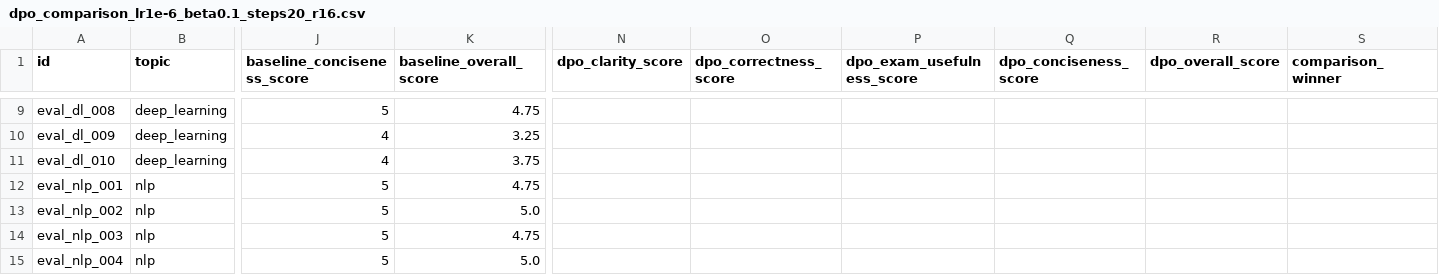
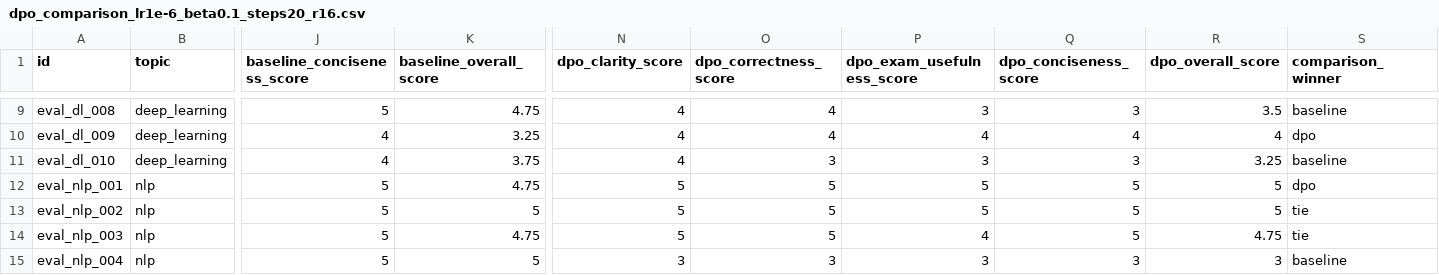
Before and after one commit to amandasbrn/preference-tuned-study-assistant, a CSV file: reports/tuning/dpo_comparison_lr1e-6_beta0.1_steps20_r16.csv, drawn as a sheet; only a part is shown, gaps mark what is left out; the diff covers the shown part only; the diff names each change by its address in the sheet, - before the commit and + after, or states it on an @@ line.

```diff
--- a/reports/tuning/dpo_comparison_lr1e-6_beta0.1_steps20_r16.csv
+++ b/reports/tuning/dpo_comparison_lr1e-6_beta0.1_steps20_r16.csv
-N9:N11 (dpo_clarity_score): (empty)
+N9:N11 (dpo_clarity_score): 4
-O9:O10 (dpo_correctness_score): (empty)
+O9:O10 (dpo_correctness_score): 4
-P9 (dpo_exam_usefulness_score): (empty)
+P9 (dpo_exam_usefulness_score): 3
-Q9 (dpo_conciseness_score): (empty)
+Q9 (dpo_conciseness_score): 3
-R9 (dpo_overall_score): (empty)
+R9 (dpo_overall_score): 3.5
-S9 (comparison_winner): (empty)
+S9 (comparison_winner): baseline
-P10 (dpo_exam_usefulness_score): (empty)
+P10 (dpo_exam_usefulness_score): 4
-Q10 (dpo_conciseness_score): (empty)
+Q10 (dpo_conciseness_score): 4
-R10 (dpo_overall_score): (empty)
+R10 (dpo_overall_score): 4
-S10 (comparison_winner): (empty)
+S10 (comparison_winner): dpo
-O11 (dpo_correctness_score): (empty)
+O11 (dpo_correctness_score): 3
-P11 (dpo_exam_usefulness_score): (empty)
+P11 (dpo_exam_usefulness_score): 3
-Q11 (dpo_conciseness_score): (empty)
+Q11 (dpo_conciseness_score): 3
-R11 (dpo_overall_score): (empty)
+R11 (dpo_overall_score): 3.25
-S11 (comparison_winner): (empty)
+S11 (comparison_winner): baseline
-N12:N14 (dpo_clarity_score): (empty)
+N12:N14 (dpo_clarity_score): 5
-O12:O14 (dpo_correctness_score): (empty)
+O12:O14 (dpo_correctness_score): 5
-P12:P13 (dpo_exam_usefulness_score): (empty)
+P12:P13 (dpo_exam_usefulness_score): 5
-Q12:Q14 (dpo_conciseness_score): (empty)
+Q12:Q14 (dpo_conciseness_score): 5
-R12:R13 (dpo_overall_score): (empty)
+R12:R13 (dpo_overall_score): 5
-S12 (comparison_winner): (empty)
+S12 (comparison_winner): dpo
-K13 (baseline_overall_score): 5.0
+K13 (baseline_overall_score): 5
-S13:S14 (comparison_winner): (empty)
+S13:S14 (comparison_winner): tie
-P14 (dpo_exam_usefulness_score): (empty)
+P14 (dpo_exam_usefulness_score): 4
-R14 (dpo_overall_score): (empty)
+R14 (dpo_overall_score): 4.75
-K15 (baseline_overall_score): 5.0
+K15 (baseline_overall_score): 5
-N15 (dpo_clarity_score): (empty)
+N15 (dpo_clarity_score): 3
-O15 (dpo_correctness_score): (empty)
+O15 (dpo_correctness_score): 3
-P15 (dpo_exam_usefulness_score): (empty)
+P15 (dpo_exam_usefulness_score): 3
-Q15 (dpo_conciseness_score): (empty)
+Q15 (dpo_conciseness_score): 3
-R15 (dpo_overall_score): (empty)
+R15 (dpo_overall_score): 3
-S15 (comparison_winner): (empty)
+S15 (comparison_winner): baseline
```
Also changed, not shown: 83 edited cells elsewhere in this file.
